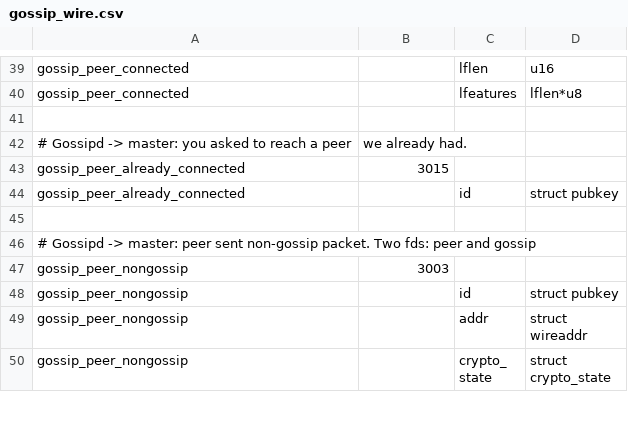
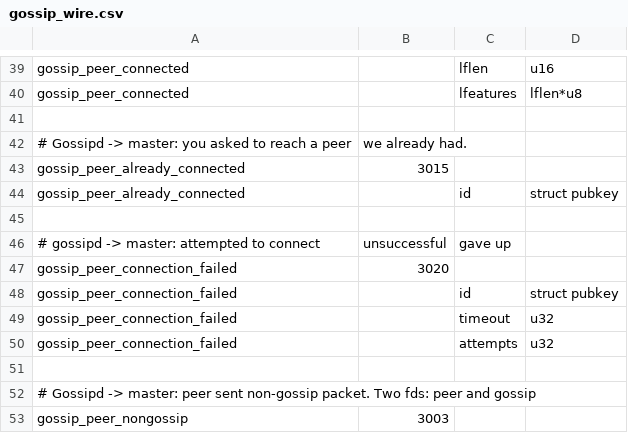
Before and after one commit to ElementsProject/lightning, a CSV file: gossipd/gossip_wire.csv, drawn as a sheet; only a part is shown, gaps mark what is left out; the shorter side is filled out with more unchanged rows.

Commit message:
gossip: Added message for unsuccessful connection attempts
Signed-off-by: Christian Decker <decker.christian@gmail.com>

```diff
--- a/gossipd/gossip_wire.csv
+++ b/gossipd/gossip_wire.csv
@@ -45,2 +45,8 @@ gossip_peer_already_connected,,id,struct pubkey
 
+# gossipd -> master: attempted to connect, unsuccessful, gave up
+gossip_peer_connection_failed,3020
+gossip_peer_connection_failed,,id,struct pubkey
+gossip_peer_connection_failed,,timeout,u32
+gossip_peer_connection_failed,,attempts,u32
+
 # Gossipd -> master: peer sent non-gossip packet. Two fds: peer and gossip
```
Also changed, not shown: 2 other files.
